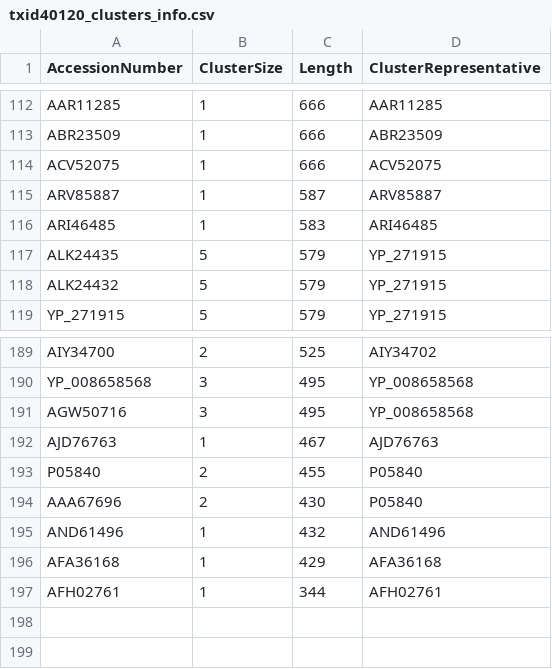
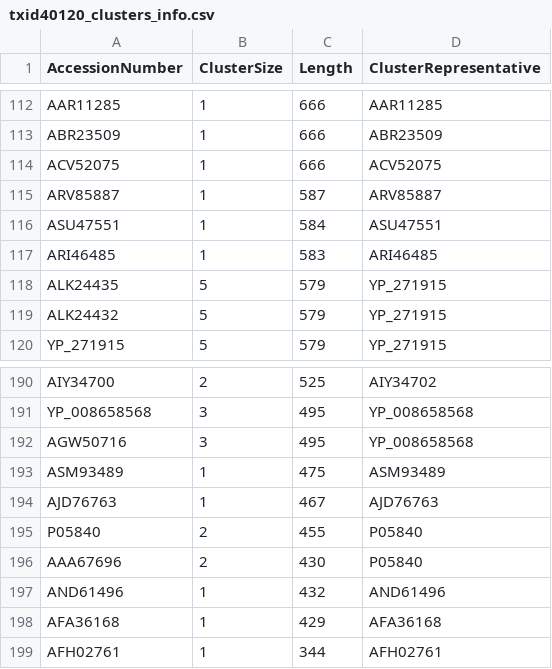
Before and after one commit to josephhughes/ViCTree, a CSV file: txid40120/txid40120_clusters_info.csv, drawn as a sheet; only a part is shown, gaps mark what is left out.

```diff
--- a/txid40120/txid40120_clusters_info.csv
+++ b/txid40120/txid40120_clusters_info.csv
@@ -115,2 +115,3 @@ ACV52075,1,666,ACV52075
 ARV85887,1,587,ARV85887
+ASU47551,1,584,ASU47551
 ARI46485,1,583,ARI46485
@@ -191,2 +192,3 @@ YP_008658568,3,495,YP_008658568
 AGW50716,3,495,YP_008658568
+ASM93489,1,475,ASM93489
 AJD76763,1,467,AJD76763
```
Also changed, not shown: txid40120/txid40120.csv, txid40120/txid40120_label.csv, 15 other files.
